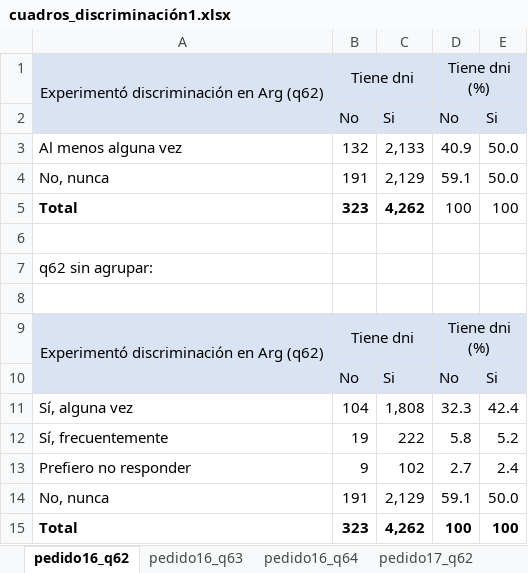
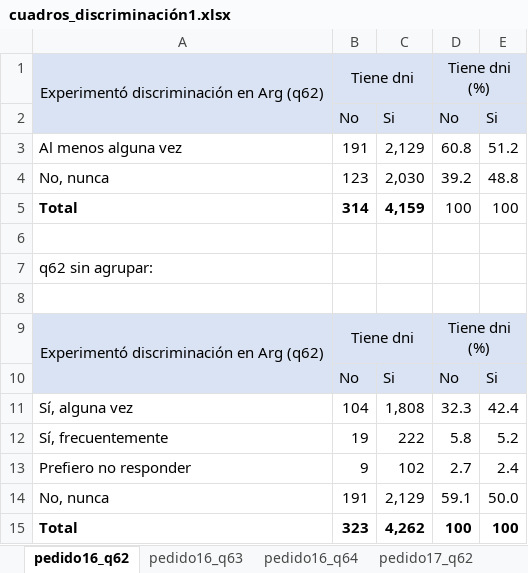
Before and after one commit to natdebandi/enma2023, an Excel workbook: tables/7.Discriminación/cuadros_discriminación1.xlsx, sheet pedido16_q62, drawn as a sheet; values as stored, in another font and other column widths than the file's, no borders; removed rows and columns are numbered as before the commit, all else as after; the diff names each change by its address in the sheet, - before the commit and + after, or states it on an @@ line.

```diff
--- a/tables/7.Discriminación/cuadros_discriminación1.xlsx (sheet pedido16_q62)
+++ b/tables/7.Discriminación/cuadros_discriminación1.xlsx (sheet pedido16_q62)
-row 3: Al menos alguna vez | 132 | 2,133 | 40.9 | 50.0
-row 4: No, nunca | 191 | 2,129 | 59.1 | 50.0
+row 3: Al menos alguna vez | 191 | 2,129 | 60.8 | 51.2
+row 4: No, nunca | 123 | 2,030 | 39.2 | 48.8
-B5: 323
+B5: 314
-C5: 4,262
+C5: 4,159
```
Also changed, not shown: sheet pedido17_q62, sheet pedido17_q64, sheet pedido16_q64, 6 other files.
